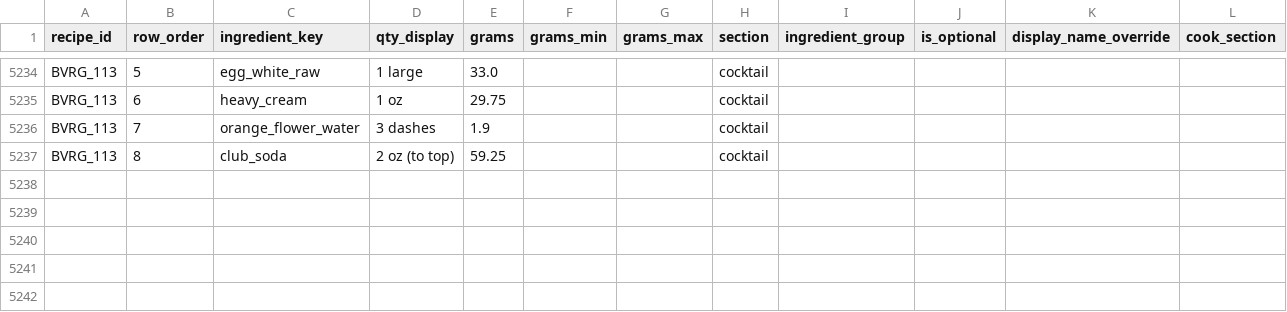
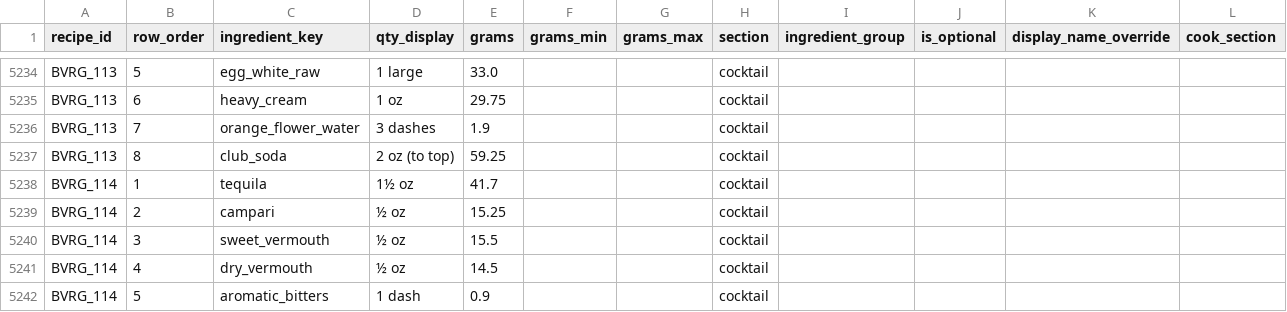
Before and after one commit to tlgeorgemailcom/daily-plate, a CSV file: recipes_v3/data/recipe_ingredients.csv, drawn as a sheet; only a part is shown, gaps mark what is left out.

```diff
--- a/recipes_v3/data/recipe_ingredients.csv
+++ b/recipes_v3/data/recipe_ingredients.csv
@@ -5237 +5237,6 @@ BVRG_113,7,orange_flower_water,3 dashes,1.9,,,cocktail,,,,
 BVRG_113,8,club_soda,2 oz (to top),59.25,,,cocktail,,,,
+BVRG_114,1,tequila,1½ oz,41.7,,,cocktail,,,,
+BVRG_114,2,campari,½ oz,15.25,,,cocktail,,,,
+BVRG_114,3,sweet_vermouth,½ oz,15.5,,,cocktail,,,,
+BVRG_114,4,dry_vermouth,½ oz,14.5,,,cocktail,,,,
+BVRG_114,5,aromatic_bitters,1 dash,0.9,,,cocktail,,,,
```
Also changed, not shown: recipes_v3/data/recipe_instructions.csv, recipes_v3/data/recipe_sections.csv, 4 other files.
